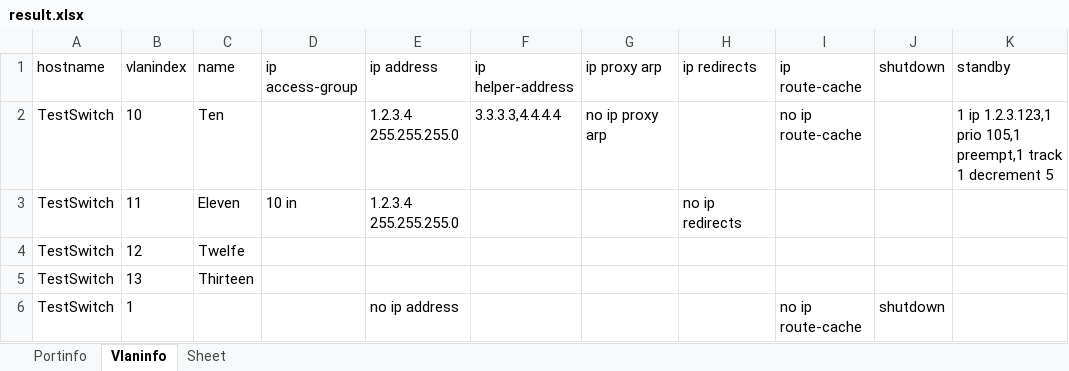
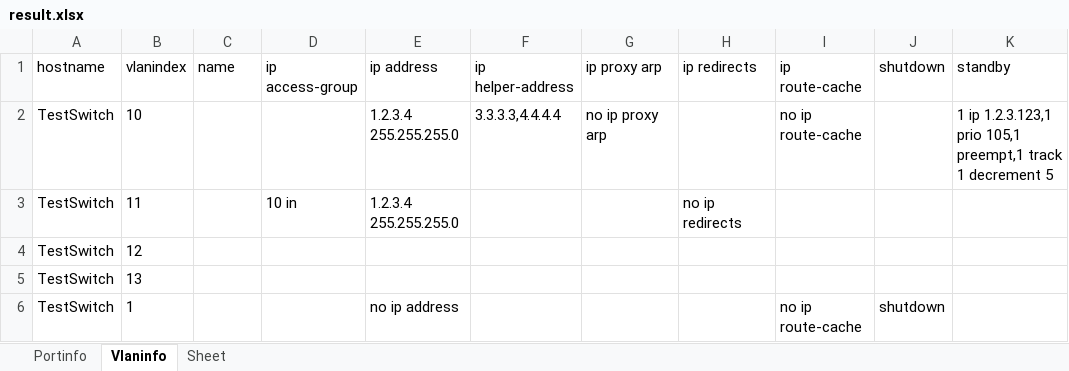
Before and after one commit to hans-vvv/SwitchInterfaceParser, an Excel workbook: result.xlsx, sheet Vlaninfo, drawn as a sheet; values as stored, in another font and other column widths than the file's, no borders; the diff names each change by its address in the sheet, - before the commit and + after, or states it on an @@ line.

```diff
--- a/result.xlsx (sheet Vlaninfo)
+++ b/result.xlsx (sheet Vlaninfo)
-C2 (name): Ten
+C2 (name): (empty)
-C3 (name): Eleven
+C3 (name): (empty)
-C4 (name): Twelfe
+C4 (name): (empty)
-C5 (name): Thirteen
+C5 (name): (empty)
```
Also changed, not shown: 1 other file.
